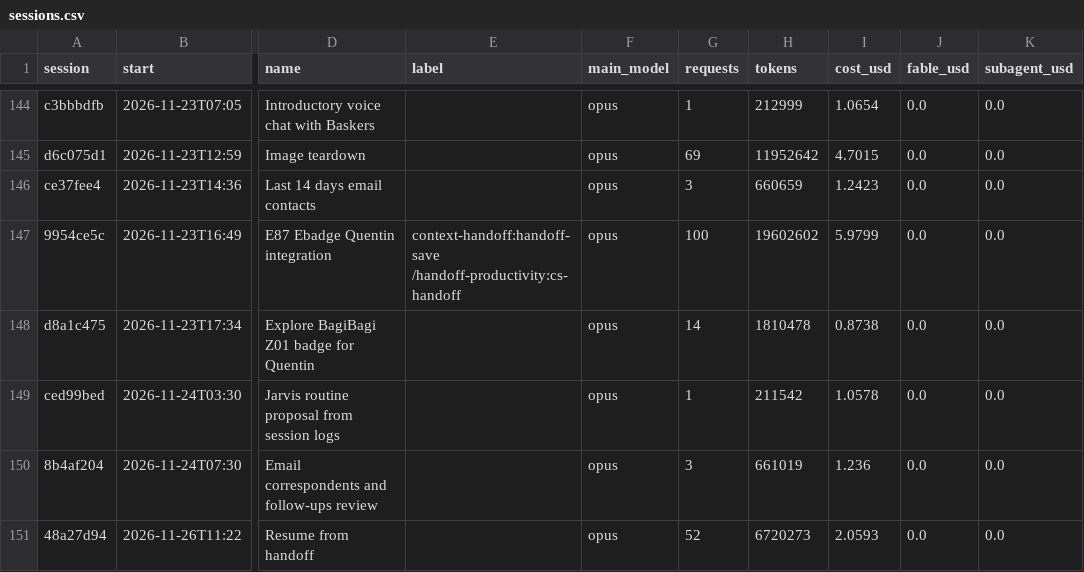
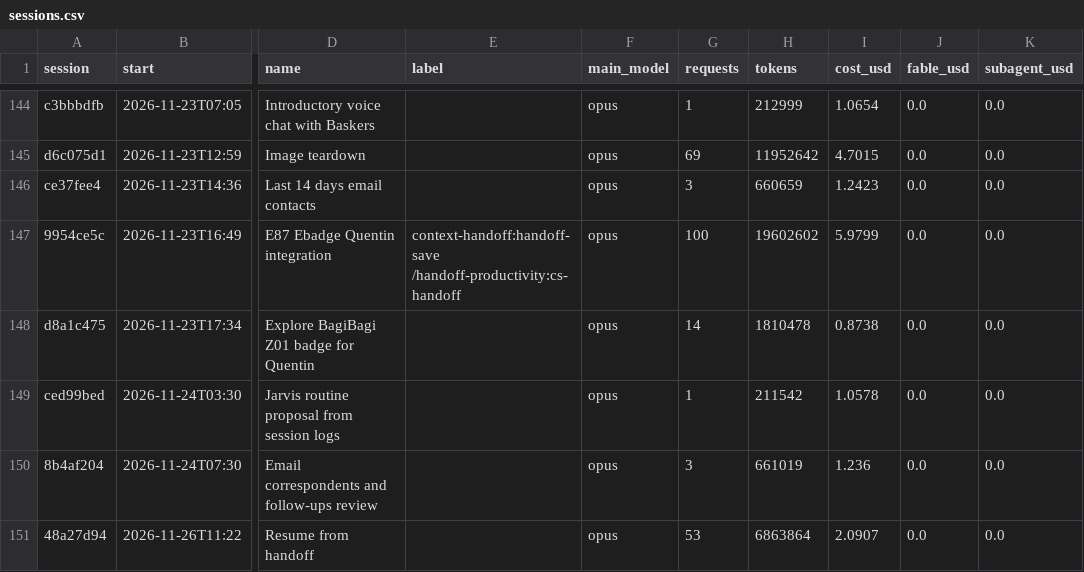
Before and after one commit to Baskers1/claude-usage-data, a CSV file: sessions.csv, drawn as a sheet; only a part is shown, gaps mark what is left out; the diff names each change by its address in the sheet, - before the commit and + after, or states it on an @@ line.

```diff
--- a/sessions.csv
+++ b/sessions.csv
-G151 (requests): 52
+G151 (requests): 53
-H151 (tokens): 6720273
+H151 (tokens): 6863864
-I151 (cost_usd): 2.0593
+I151 (cost_usd): 2.0907
```
Also changed, not shown: usage.csv, 1 other file.
